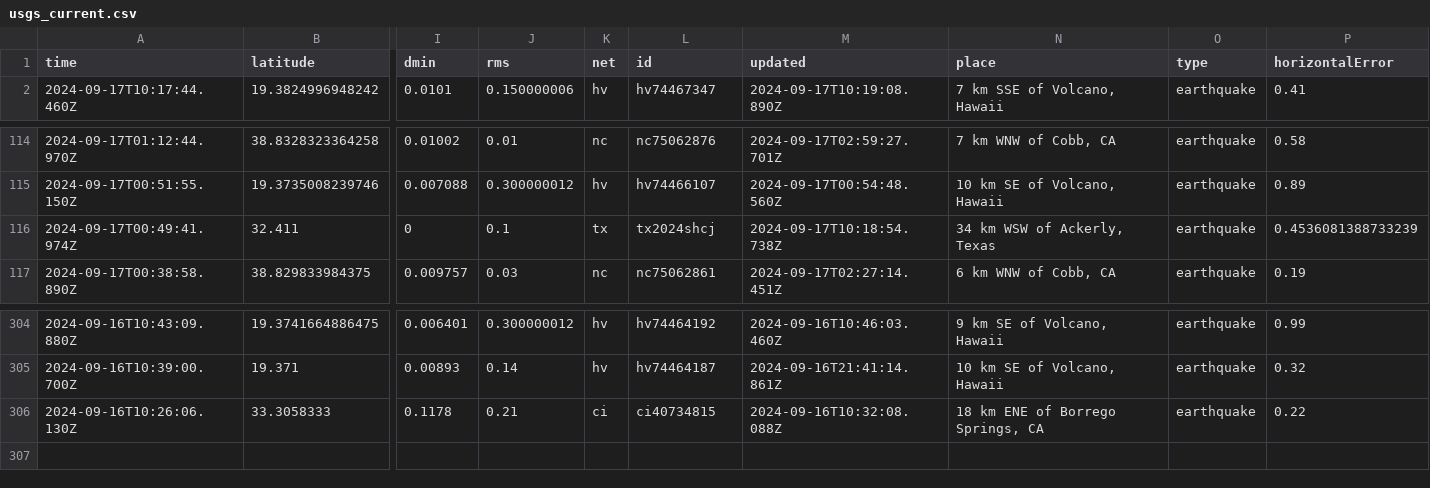
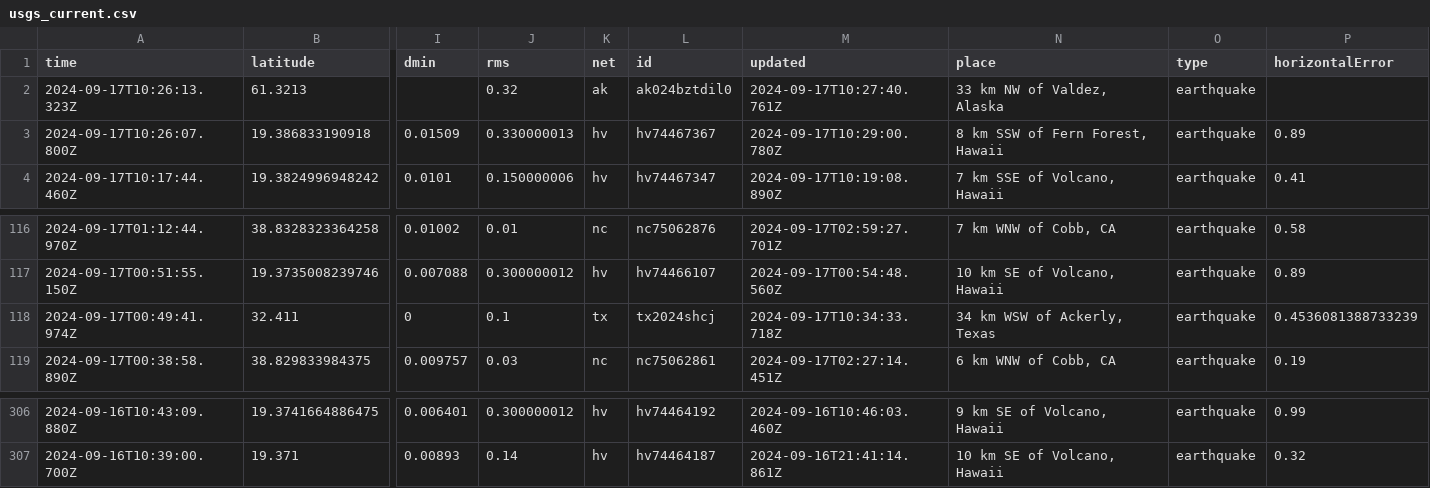
Before and after one commit to HowardTan-repo/demo-github-actions, a CSV file: usgs_current.csv, drawn as a sheet; only a part is shown, gaps mark what is left out; removed rows and columns are numbered as before the commit, all else as after; rows hold the shown columns only; the diff names each change by its address in the sheet, - before the commit and + after, or states it on an @@ line.

```diff
--- a/usgs_current.csv
+++ b/usgs_current.csv
+row 2: 2024-09-17T10:26:13.323Z | 61.3213 |  | 0.32 | ak | ak024bztdil0 | 2024-09-17T10:27:40.761Z | 33 km NW of Valdez, Alaska | earthquake
+row 3: 2024-09-17T10:26:07.800Z | 19.386833190918 | 0.01509 | 0.330000013 | hv | hv74467367 | 2024-09-17T10:29:00.780Z | 8 km SSW of Fern Forest, Hawaii | earthquake | 0.89
-M118 (updated): 2024-09-17T10:18:54.738Z
+M118 (updated): 2024-09-17T10:34:33.718Z
-row 306: 2024-09-16T10:26:06.130Z | 33.3058333 | 0.1178 | 0.21 | ci | ci40734815 | 2024-09-16T10:32:08.088Z | 18 km ENE of Borrego Springs, CA | earthquake | 0.22
```
Also changed, not shown: 1 other file.
